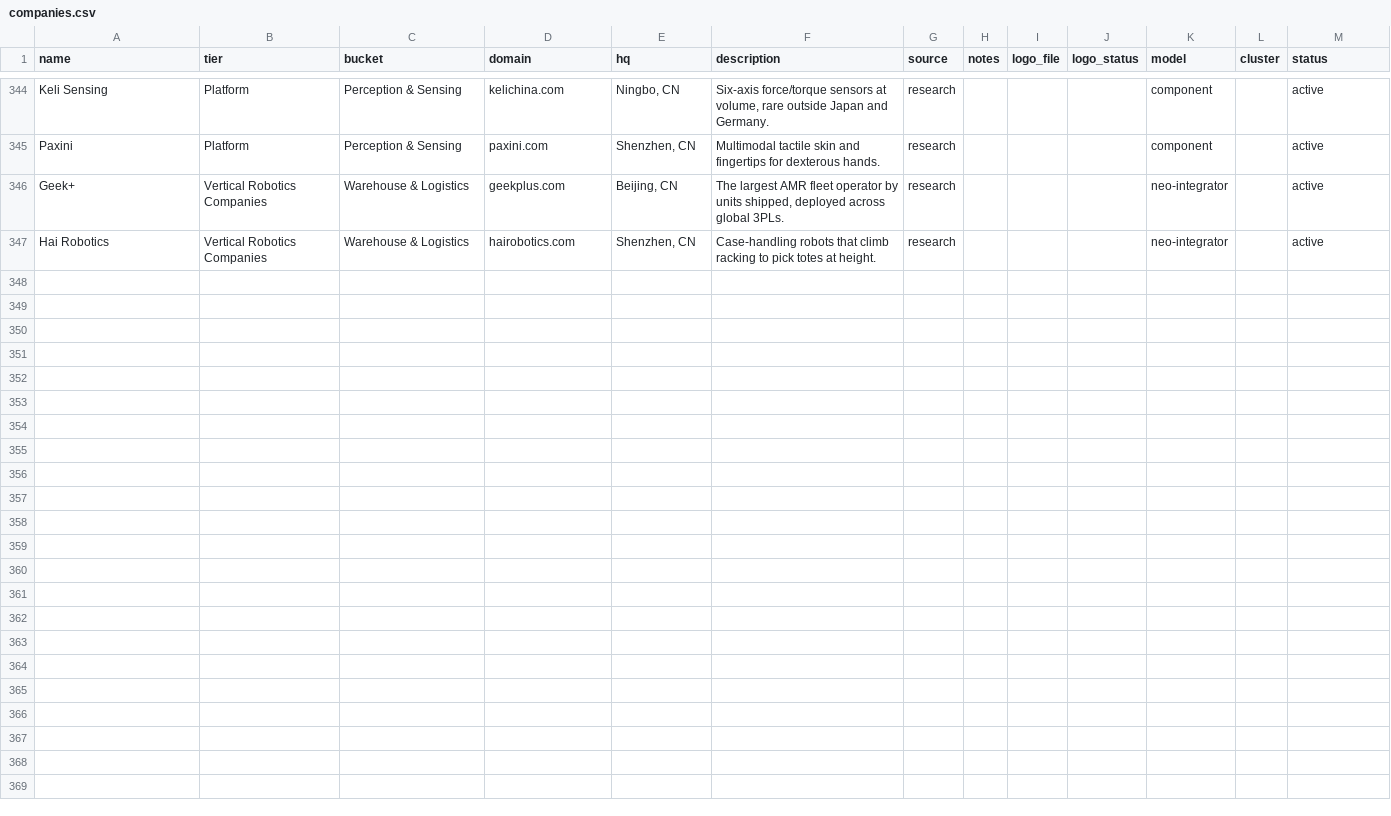
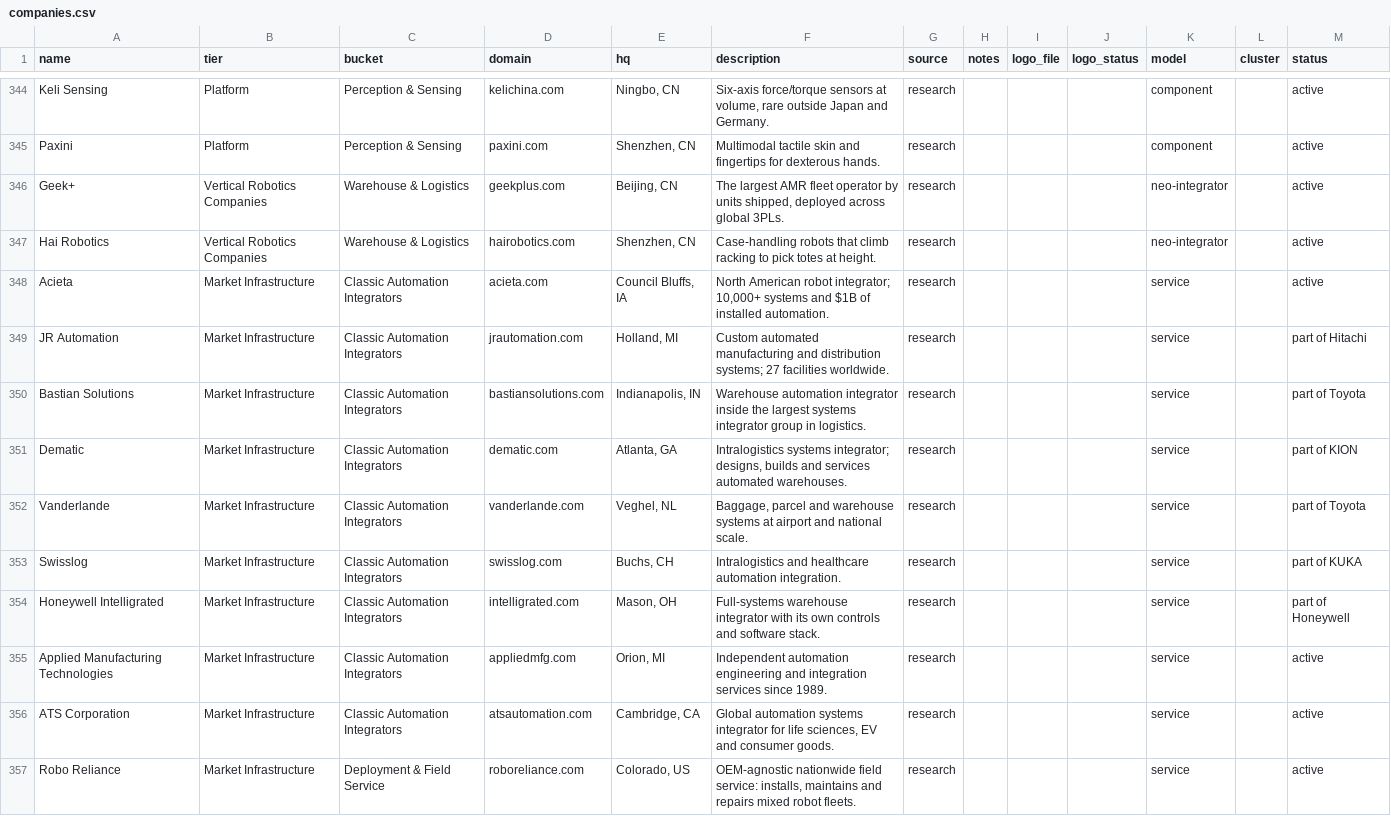
Before and after one commit to khalilfuller/robotics-market-map, a CSV file: companies.csv, drawn as a sheet; only a part is shown, gaps mark what is left out; the diff covers the shown part only.

```diff
--- a/companies.csv
+++ b/companies.csv
@@ -347 +347,11 @@ Geek+,Vertical Robotics Companies,Warehouse & Logistics,geekplus.com,"Beijing, C
 Hai Robotics,Vertical Robotics Companies,Warehouse & Logistics,hairobotics.com,"Shenzhen, CN",Case-handling robots that climb racking to pick totes at height.,research,,,,neo-integrator,,active
+Acieta,Market Infrastructure,Classic Automation Integrators,acieta.com,"Council Bluffs, IA","North American robot integrator; 10,000+ systems and $1B of installed automation.",research,,,,service,,active
+JR Automation,Market Infrastructure,Classic Automation Integrators,jrautomation.com,"Holland, MI",Custom automated manufacturing and distribution systems; 27 facilities worldwide.,research,,,,service,,part of Hitachi
+Bastian Solutions,Market Infrastructure,Classic Automation Integrators,bastiansolutions.com,"Indianapolis, IN",Warehouse automation integrator inside the largest systems integrator group in logistics.,research,,,,service,,part of Toyota
+Dematic,Market Infrastructure,Classic Automation Integrators,dematic.com,"Atlanta, GA","Intralogistics systems integrator; designs, builds and services automated warehouses.",research,,,,service,,part of KION
+Vanderlande,Market Infrastructure,Classic Automation Integrators,vanderlande.com,"Veghel, NL","Baggage, parcel and warehouse systems at airport and national scale.",research,,,,service,,part of Toyota
+Swisslog,Market Infrastructure,Classic Automation Integrators,swisslog.com,"Buchs, CH",Intralogistics and healthcare automation integration.,research,,,,service,,part of KUKA
+Honeywell Intelligrated,Market Infrastructure,Classic Automation Integrators,intelligrated.com,"Mason, OH",Full-systems warehouse integrator with its own controls and software stack.,research,,,,service,,part of Honeywell
+Applied Manufacturing Technologies,Market Infrastructure,Classic Automation Integrators,appliedmfg.com,"Orion, MI",Independent automation engineering and integration services since 1989.,research,,,,service,,active
+ATS Corporation,Market Infrastructure,Classic Automation Integrators,atsautomation.com,"Cambridge, CA","Global automation systems integrator for life sciences, EV and consumer goods.",research,,,,service,,active
+Robo Reliance,Market Infrastructure,Deployment & Field Service,roboreliance.com,"Colorado, US","OEM-agnostic nationwide field service: installs, maintains and repairs mixed robot fleets.",research,,,,service,,active
```
Also changed, not shown: 9 added rows and 13 edited cells elsewhere in this file, 5 other files.
